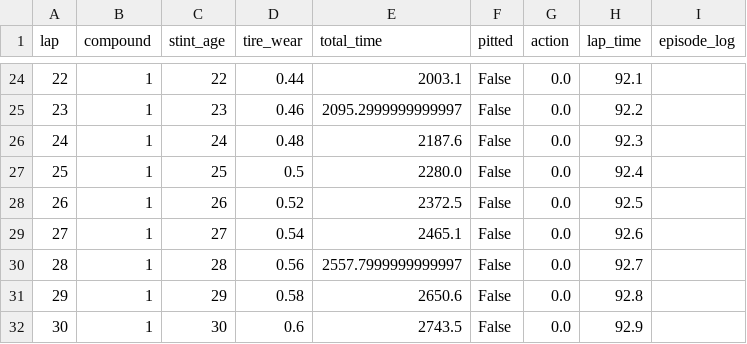
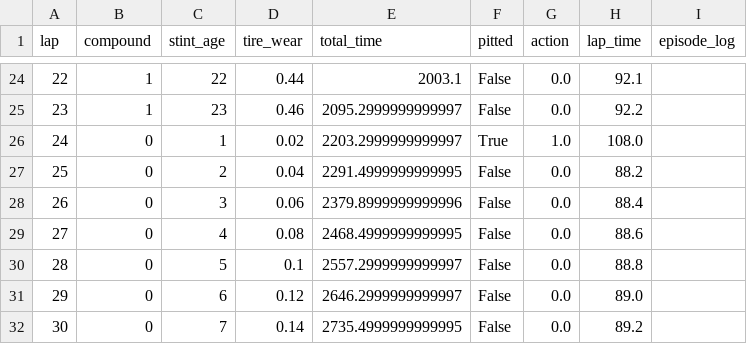
Before and after one commit to ghuckerby/f1-rl-strategy, a CSV file: f1_gym/deterministic/logs/race_log_Medium.csv, drawn as a sheet; only a part is shown, gaps mark what is left out; the diff covers the shown part only.

```diff
--- a/f1_gym/deterministic/logs/race_log_Medium.csv
+++ b/f1_gym/deterministic/logs/race_log_Medium.csv
@@ -25,8 +25,8 @@ lap,compound,stint_age,tire_wear,total_time,pitted,action,lap_time,episode_log
 23,1,23,0.46,2095.2999999999997,False,0.0,92.2,
-24,1,24,0.48,2187.6,False,0.0,92.3,
-25,1,25,0.5,2280.0,False,0.0,92.4,
-26,1,26,0.52,2372.5,False,0.0,92.5,
-27,1,27,0.54,2465.1,False,0.0,92.6,
-28,1,28,0.56,2557.7999999999997,False,0.0,92.7,
-29,1,29,0.58,2650.6,False,0.0,92.8,
-30,1,30,0.6,2743.5,False,0.0,92.9,
+24,0,1,0.02,2203.2999999999997,True,1.0,108.0,
+25,0,2,0.04,2291.4999999999995,False,0.0,88.2,
+26,0,3,0.06,2379.8999999999996,False,0.0,88.4,
+27,0,4,0.08,2468.4999999999995,False,0.0,88.6,
+28,0,5,0.1,2557.2999999999997,False,0.0,88.8,
+29,0,6,0.12,2646.2999999999997,False,0.0,89.0,
+30,0,7,0.14,2735.4999999999995,False,0.0,89.2,
```
Also changed, not shown: 101 edited cells elsewhere in this file, f1_gym/deterministic/logs/race_log_Hard.csv, f1_gym/deterministic/logs/race_log_Soft.csv, 7 other files.
